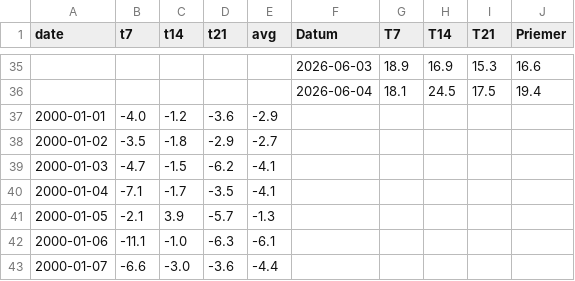
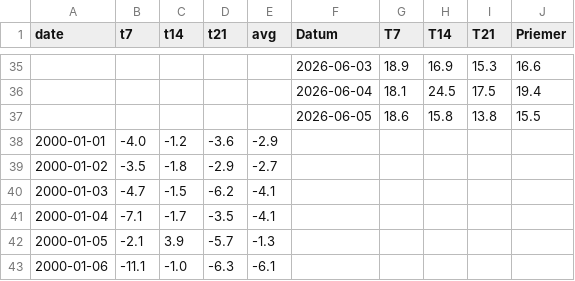
Before and after one commit to prifisch/pocasie-trnava, a CSV file: weather_daily.csv, drawn as a sheet; only a part is shown, gaps mark what is left out; the shorter side is filled out with more unchanged rows.

```diff
--- a/weather_daily.csv
+++ b/weather_daily.csv
@@ -36,2 +36,3 @@ date,t7,t14,t21,avg,Datum,T7,T14,T21,Priemer
 ,,,,,2026-06-04,18.1,24.5,17.5,19.4
+,,,,,2026-06-05,18.6,15.8,13.8,15.5
 2000-01-01,-4.0,-1.2,-3.6,-2.9,,,,,
```
